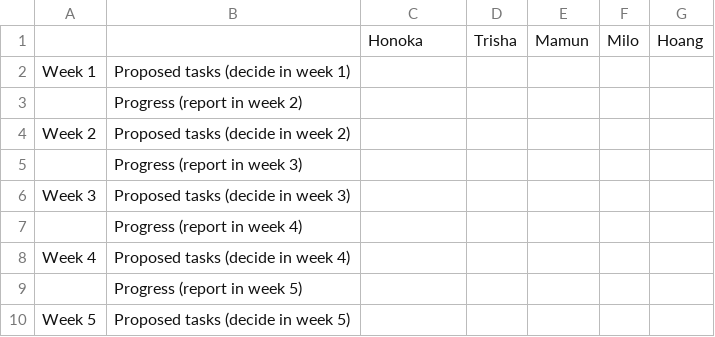
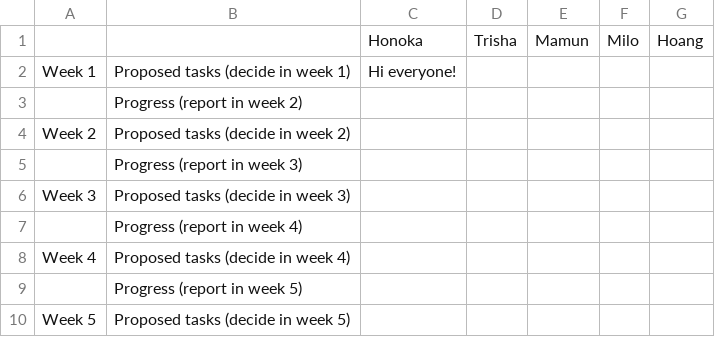
Before and after one commit to trishakarki667/DATA3001-data-racing-4, a CSV file: Weekly Tasks .csv, drawn as a sheet.

Commit message:
Update Weekly Tasks .csv

```diff
--- a/Weekly Tasks .csv
+++ b/Weekly Tasks .csv
@@ -1,3 +1,3 @@
 ,,Honoka,Trisha,Mamun,Milo,Hoang
-Week 1,Proposed tasks (decide in week 1),,,,,
+Week 1,Proposed tasks (decide in week 1),Hi everyone!,,,,
 ,Progress (report in week 2),,,,,
```
